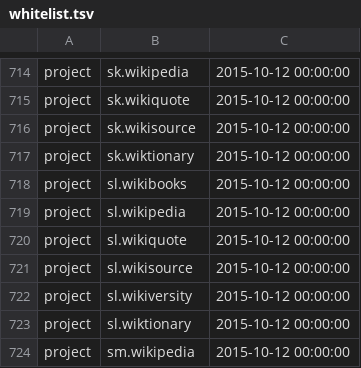
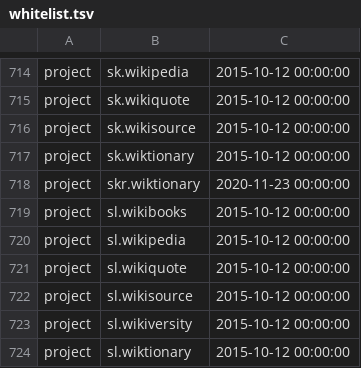
Before and after one commit to wikimedia/analytics-refinery, a TSV file: static_data/pageview/whitelist/whitelist.tsv, drawn as a sheet; only a part is shown, gaps mark what is left out; the shorter side is filled out with more unchanged rows; the diff names each change by its address in the sheet, - before the commit and + after, or states it on an @@ line.

Commit message:
Add skr.wiktionary to pageview whitelist
Bug: T268448
Change-Id: I9effd709b4282843bdd9c933982b2a158ea5f9a6

```diff
--- a/static_data/pageview/whitelist/whitelist.tsv
+++ b/static_data/pageview/whitelist/whitelist.tsv
+row 718: project | skr.wiktionary | 2020-11-23 00:00:00
```
